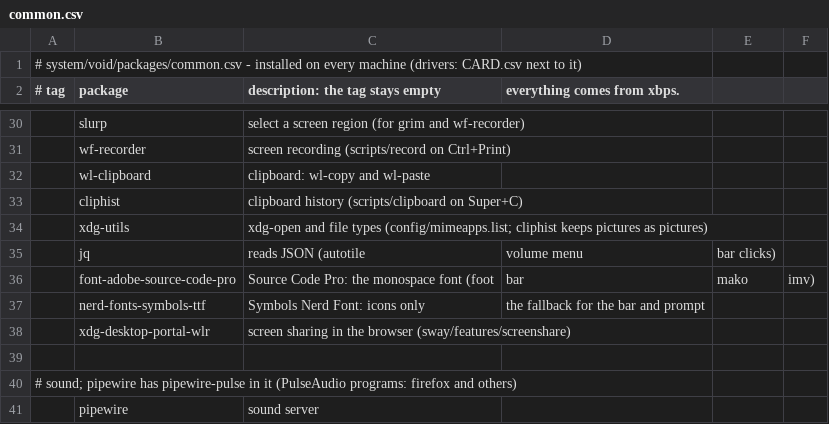
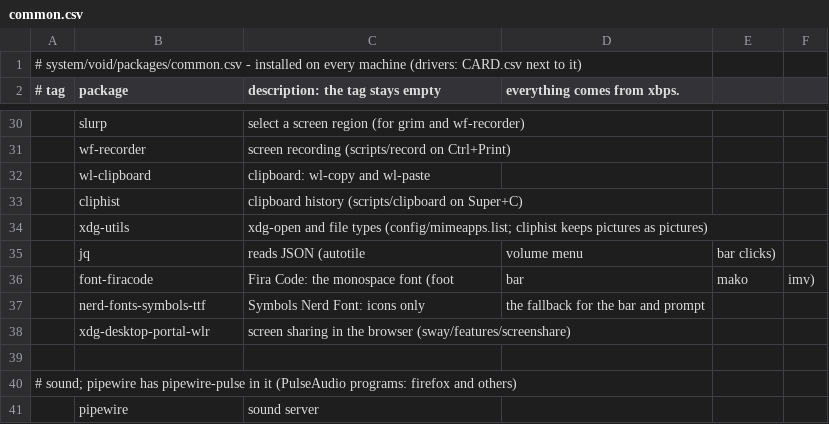
Before and after one commit to kiran-why/Shh-dotfiles, a CSV file: system/void/packages/common.csv, drawn as a sheet; only a part is shown, gaps mark what is left out.

```diff
--- a/system/void/packages/common.csv
+++ b/system/void/packages/common.csv
@@ -35,3 +35,3 @@
 ,jq,reads JSON (autotile, volume menu, bar clicks)
-,font-adobe-source-code-pro,Source Code Pro: the monospace font (foot, bar, mako, imv)
+,font-firacode,Fira Code: the monospace font (foot, bar, mako, imv)
 ,nerd-fonts-symbols-ttf,Symbols Nerd Font: icons only, the fallback for the bar and prompt
```
Also changed, not shown: system/artix/packages/common.csv, 4 other files.
